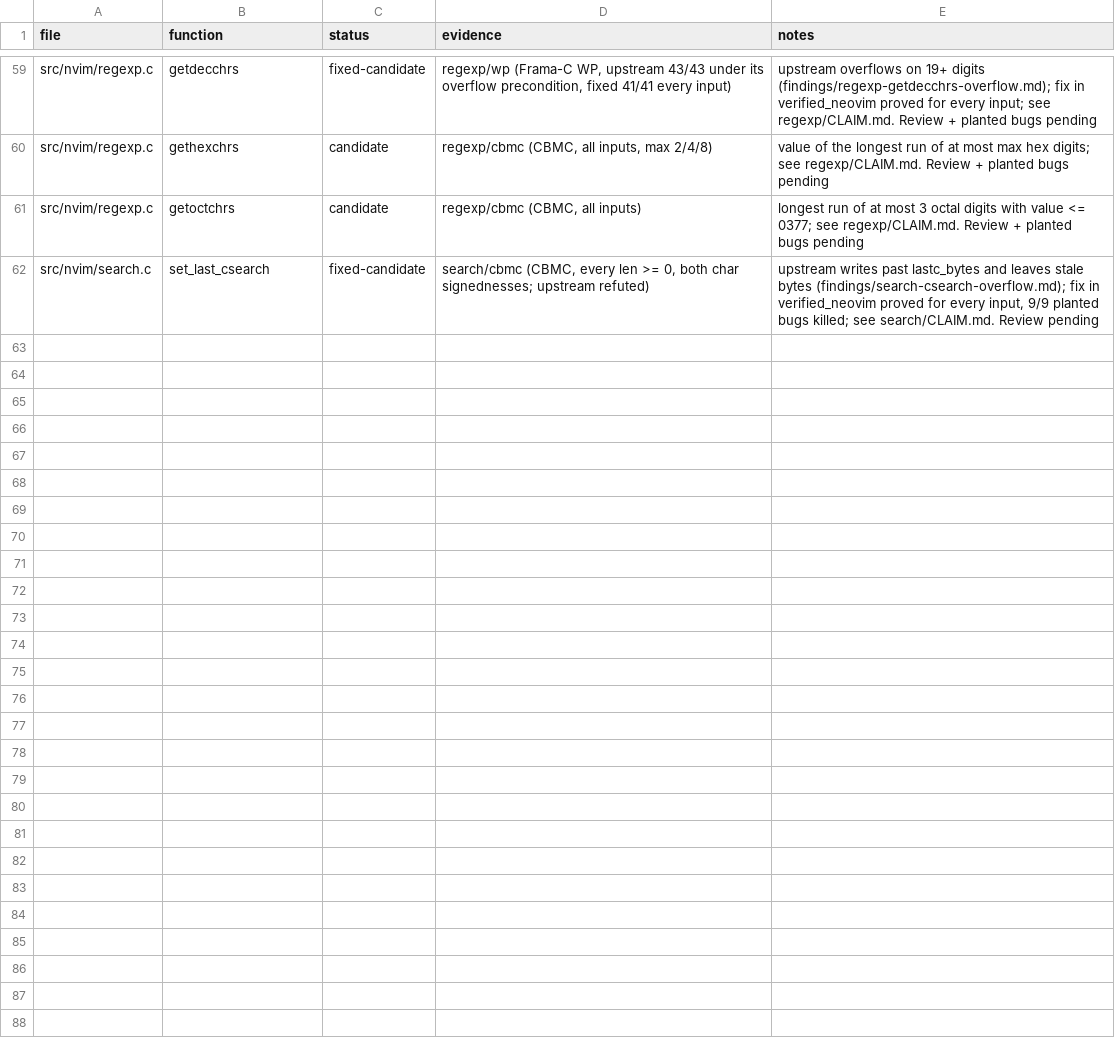
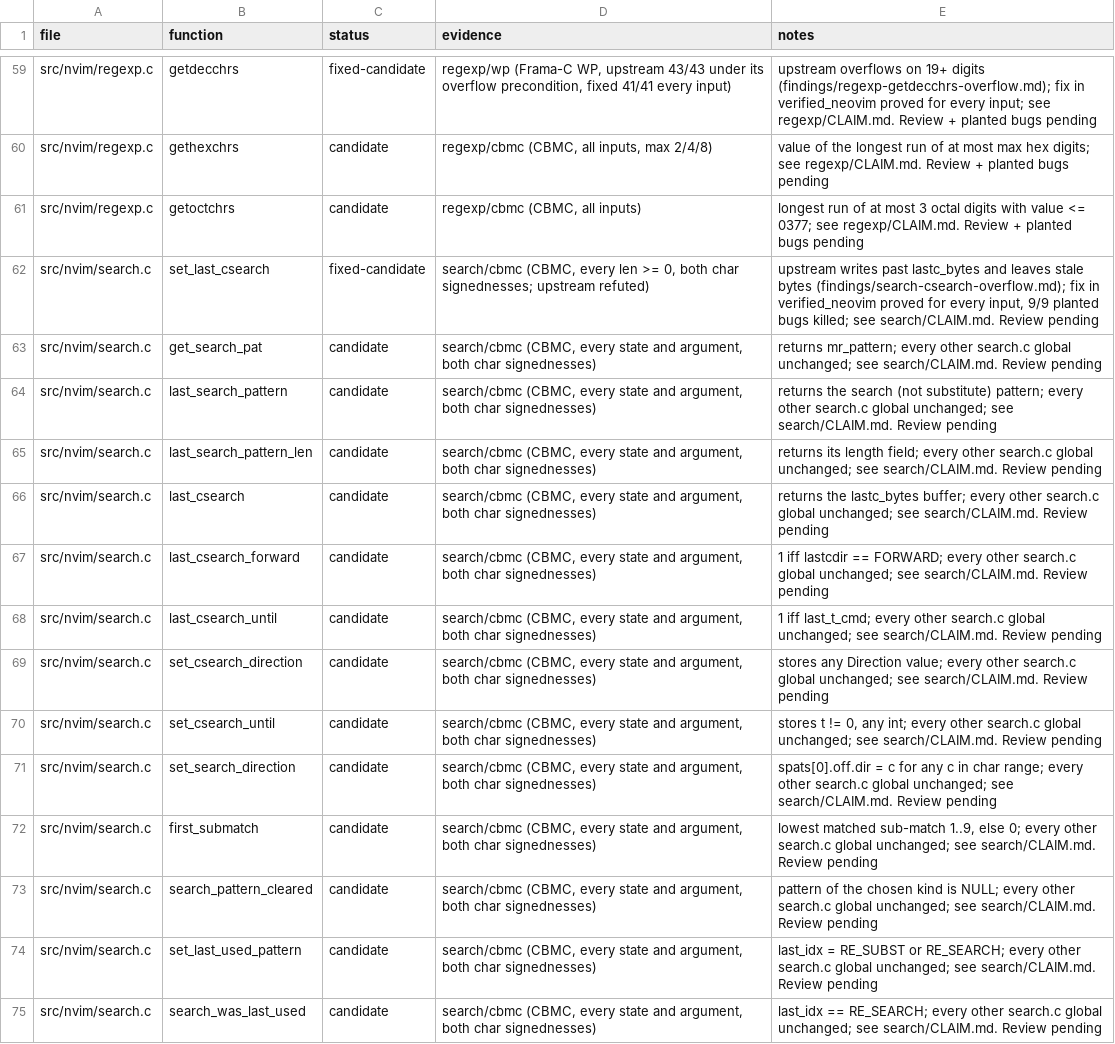
Before and after one commit to blooddimmedtide/neovim_verifier, a TSV file: libraries/neovim/status.tsv, drawn as a sheet; only a part is shown, gaps mark what is left out; the diff names each change by its address in the sheet, - before the commit and + after, or states it on an @@ line.

```diff
--- a/libraries/neovim/status.tsv
+++ b/libraries/neovim/status.tsv
+row 63: src/nvim/search.c | get_search_pat | candidate | search/cbmc (CBMC, every state and argument, both char signednesses) | returns mr_pattern; every other search.c global unchanged; see search/CLAIM.md. Review pending
+row 64: src/nvim/search.c | last_search_pattern | candidate | search/cbmc (CBMC, every state and argument, both char signednesses) | returns the search (not substitute) pattern; every other search.c global unchanged; see search/CLAIM.md. Review pending
+row 65: src/nvim/search.c | last_search_pattern_len | candidate | search/cbmc (CBMC, every state and argument, both char signednesses) | returns its length field; every other search.c global unchanged; see search/CLAIM.md. Review pending
+row 66: src/nvim/search.c | last_csearch | candidate | search/cbmc (CBMC, every state and argument, both char signednesses) | returns the lastc_bytes buffer; every other search.c global unchanged; see search/CLAIM.md. Review pending
+row 67: src/nvim/search.c | last_csearch_forward | candidate | search/cbmc (CBMC, every state and argument, both char signednesses) | 1 iff lastcdir == FORWARD; every other search.c global unchanged; see search/CLAIM.md. Review pending
+row 68: src/nvim/search.c | last_csearch_until | candidate | search/cbmc (CBMC, every state and argument, both char signednesses) | 1 iff last_t_cmd; every other search.c global unchanged; see search/CLAIM.md. Review pending
+row 69: src/nvim/search.c | set_csearch_direction | candidate | search/cbmc (CBMC, every state and argument, both char signednesses) | stores any Direction value; every other search.c global unchanged; see search/CLAIM.md. Review pending
+row 70: src/nvim/search.c | set_csearch_until | candidate | search/cbmc (CBMC, every state and argument, both char signednesses) | stores t != 0, any int; every other search.c global unchanged; see search/CLAIM.md. Review pending
+row 71: src/nvim/search.c | set_search_direction | candidate | search/cbmc (CBMC, every state and argument, both char signednesses) | spats[0].off.dir = c for any c in char range; every other search.c global unchanged; see search/CLAIM.md. Review pending
+row 72: src/nvim/search.c | first_submatch | candidate | search/cbmc (CBMC, every state and argument, both char signednesses) | lowest matched sub-match 1..9, else 0; every other search.c global unchanged; see search/CLAIM.md. Review pending
+row 73: src/nvim/search.c | search_pattern_cleared | candidate | search/cbmc (CBMC, every state and argument, both char signednesses) | pattern of the chosen kind is NULL; every other search.c global unchanged; see search/CLAIM.md. Review pending
+row 74: src/nvim/search.c | set_last_used_pattern | candidate | search/cbmc (CBMC, every state and argument, both char signednesses) | last_idx = RE_SUBST or RE_SEARCH; every other search.c global unchanged; see search/CLAIM.md. Review pending
+row 75: src/nvim/search.c | search_was_last_used | candidate | search/cbmc (CBMC, every state and argument, both char signednesses) | last_idx == RE_SEARCH; every other search.c global unchanged; see search/CLAIM.md. Review pending
```
Also changed, not shown: 8 other files.
